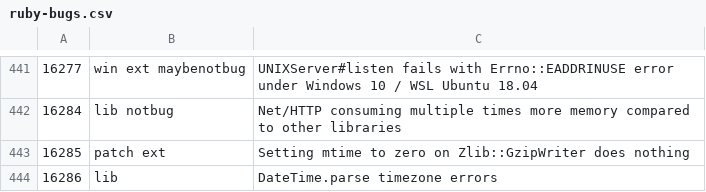
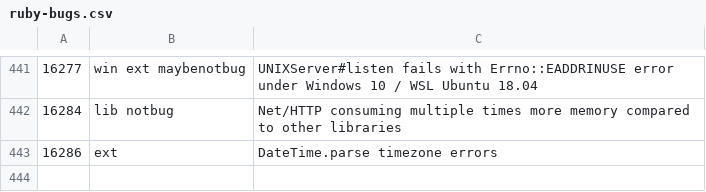
Before and after one commit to andrewdev35/tagged-ruby-bugs, a CSV file: ruby-bugs.csv, drawn as a sheet; only a part is shown, gaps mark what is left out.

Commit message:
Update bugs

```diff
--- a/ruby-bugs.csv
+++ b/ruby-bugs.csv
@@ -442,3 +442,2 @@
 16284,lib notbug,Net/HTTP consuming multiple times more memory compared to other libraries
-16285,patch ext,Setting mtime to zero on Zlib::GzipWriter does nothing
-16286,lib,DateTime.parse timezone errors
+16286,ext,DateTime.parse timezone errors
```
